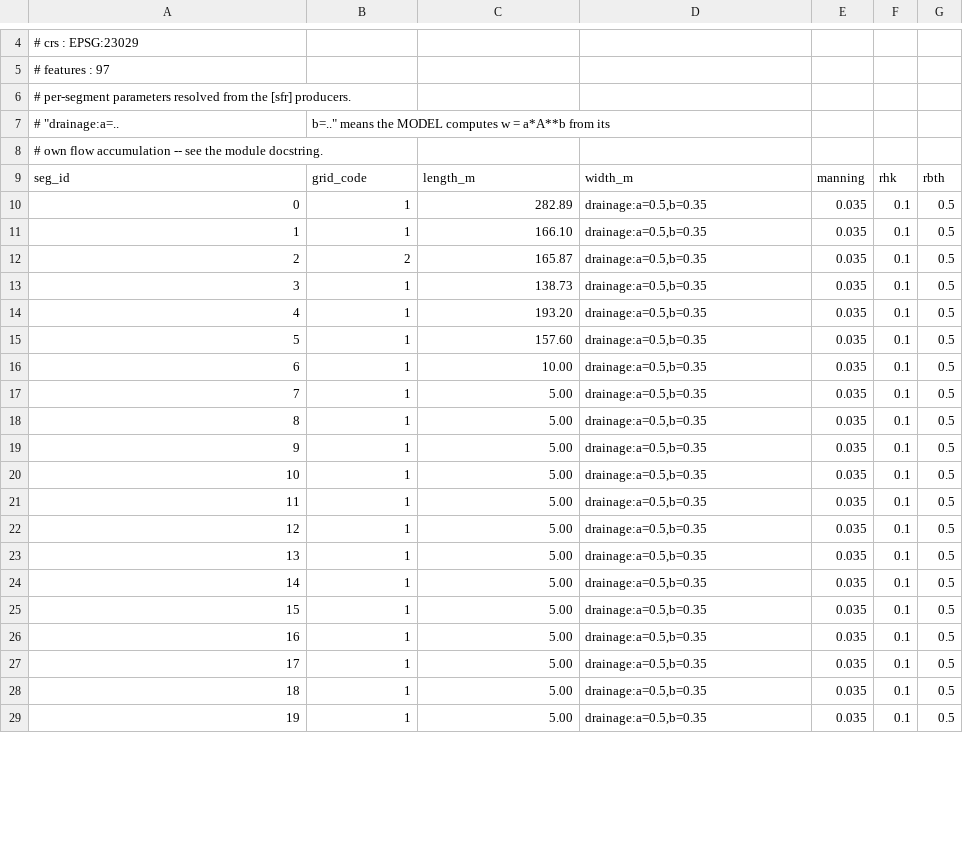
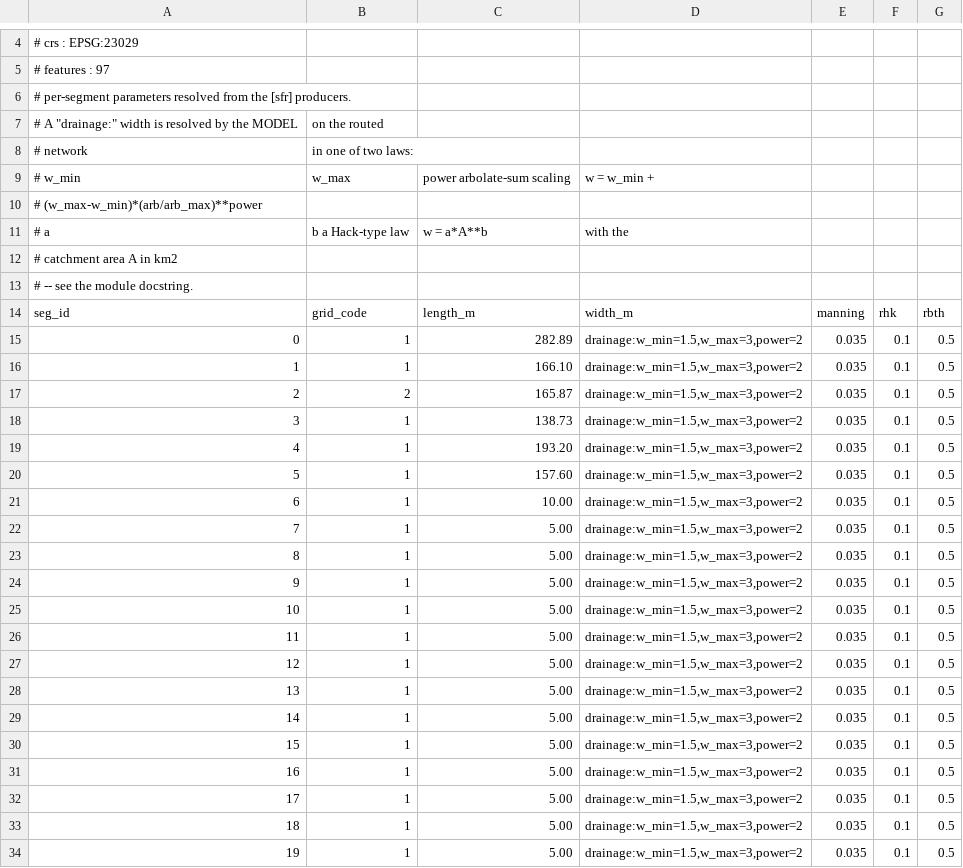
Before and after one commit to AlainPascalFrances/MARMITES, a CSV file: example/LaMata/inputSTREAM_param.csv, drawn as a sheet; only a part is shown, gaps mark what is left out; addresses are those after the commit; the diff covers the shown part only; the diff names each change by its address in the sheet, - before the commit and + after, or states it on an @@ line.

```diff
--- a/example/LaMata/inputSTREAM_param.csv
+++ b/example/LaMata/inputSTREAM_param.csv
@@ column A renumbered between rows 1 and 13 @@
-B7: b=.." means the MODEL computes w = a*A**b from its
+B7: on the routed
+row 8: # network | in one of two laws:
+row 9: # w_min | w_max | power arbolate-sum scaling | w = w_min +
+row 10: # (w_max-w_min)*(arb/arb_max)**power
+row 11: # a | b a Hack-type law | w = a*A**b | with the
+row 12: # catchment area A in km2
-D15:D34: drainage:a=0.5,b=0.35
+D15:D34: drainage:w_min=1.5,w_max=3,power=2
```
Also changed, not shown: 77 edited cells elsewhere in this file, example/LaMata/inputPONDS.csv, example/LaMata/inputSTREAM.csv, 15 other files.
